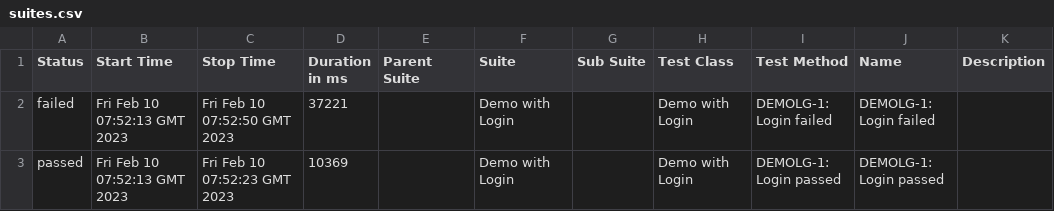
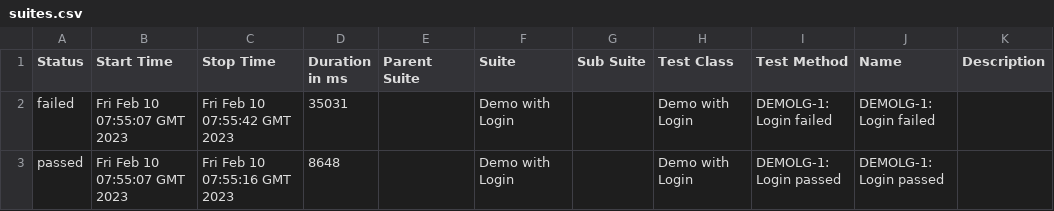
Before and after one commit to khoanhuynh-evizi/dashboard-demo, a CSV file: data/suites.csv, drawn as a sheet.

```diff
--- a/data/suites.csv
+++ b/data/suites.csv
@@ -1,3 +1,3 @@
 "Status","Start Time","Stop Time","Duration in ms","Parent Suite","Suite","Sub Suite","Test Class","Test Method","Name","Description"
-"failed","Fri Feb 10 07:52:13 GMT 2023","Fri Feb 10 07:52:50 GMT 2023","37221","","Demo with Login","","Demo with Login","DEMOLG-1: Login failed","DEMOLG-1: Login failed",""
-"passed","Fri Feb 10 07:52:13 GMT 2023","Fri Feb 10 07:52:23 GMT 2023","10369","","Demo with Login","","Demo with Login","DEMOLG-1: Login passed","DEMOLG-1: Login passed",""
+"failed","Fri Feb 10 07:55:07 GMT 2023","Fri Feb 10 07:55:42 GMT 2023","35031","","Demo with Login","","Demo with Login","DEMOLG-1: Login failed","DEMOLG-1: Login failed",""
+"passed","Fri Feb 10 07:55:07 GMT 2023","Fri Feb 10 07:55:16 GMT 2023","8648","","Demo with Login","","Demo with Login","DEMOLG-1: Login passed","DEMOLG-1: Login passed",""
```
Also changed, not shown: 26 other files.
